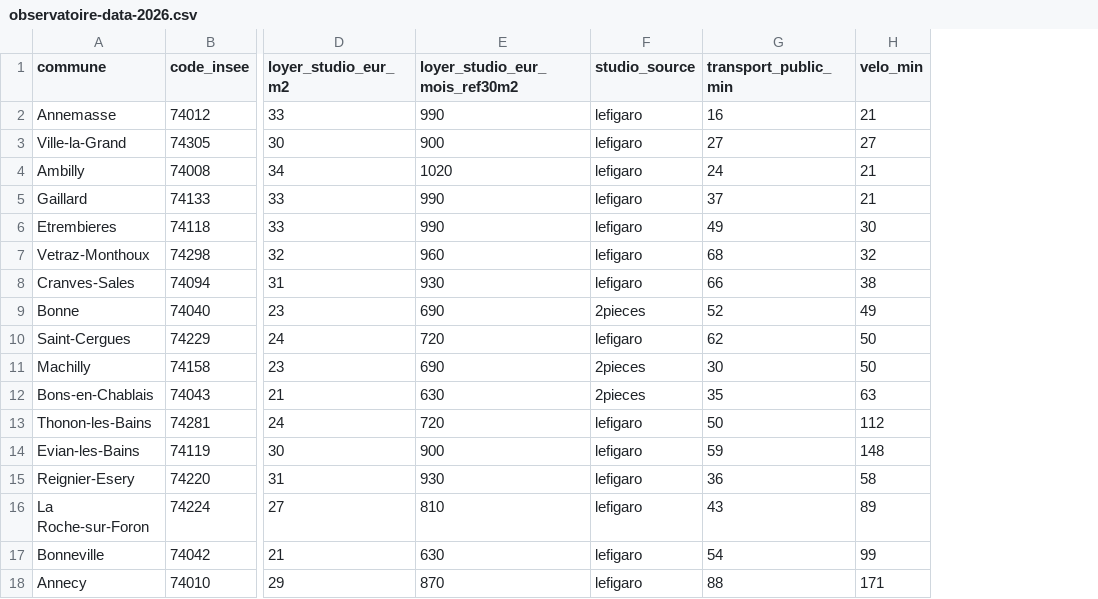
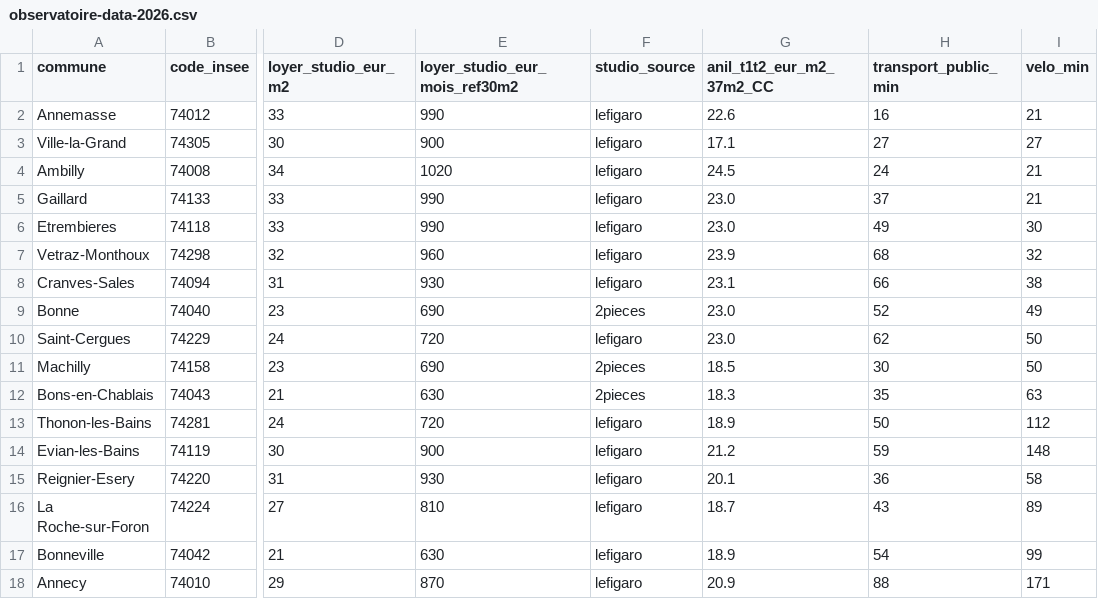
Before and after one commit to Lavillacoliving/la-villa-coliving, a CSV file: public/data/observatoire-data-2026.csv, drawn as a sheet; only a part is shown, gaps mark what is left out; the diff names each change by its address in the sheet, - before the commit and + after, or states it on an @@ line.

```diff
--- a/public/data/observatoire-data-2026.csv
+++ b/public/data/observatoire-data-2026.csv
+column G (anil_t1t2_eur_m2_37m2_CC), rows 2-18: 22.6 | 17.1 | 24.5 | 23.0 | 23.0 | 23.9 | 23.1 | 23.0 | 23.0 | 18.5 | 18.3 | 18.9 | 21.2 | 20.1 | 18.7 | 18.9 | 20.9
```
Also changed, not shown: 5 other files.
